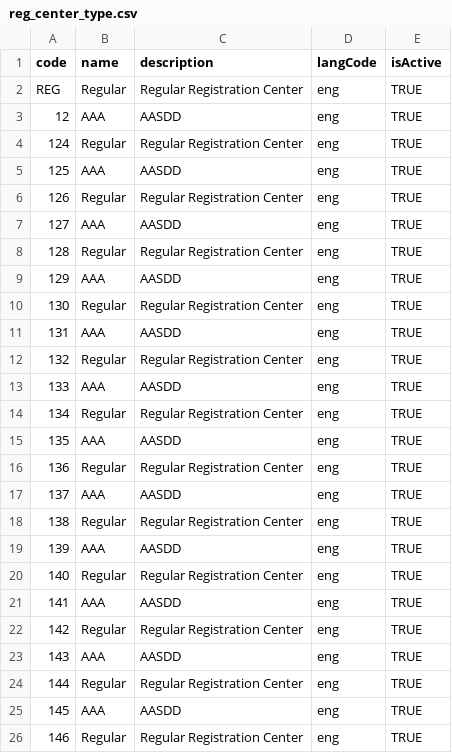
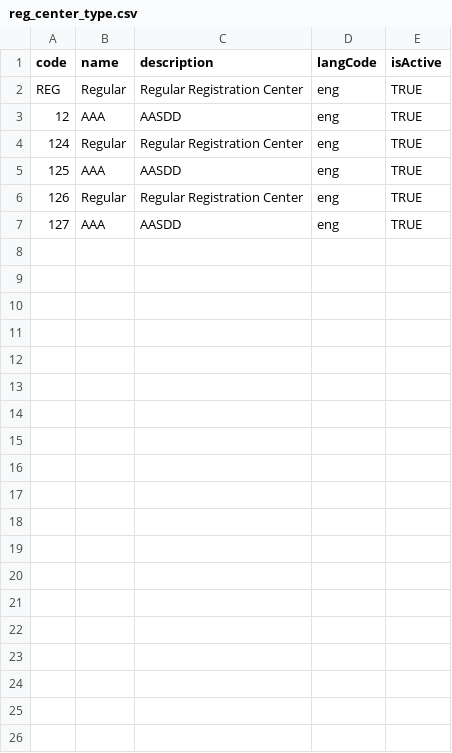
Before and after one commit to mosip/admin-services, a CSV file: resources/bulkupload/cvsFile/reg_center_type.csv, drawn as a sheet; only a part is shown; the diff covers the shown part only.

```diff
--- a/resources/bulkupload/cvsFile/reg_center_type.csv
+++ b/resources/bulkupload/cvsFile/reg_center_type.csv
@@ -7,20 +7 @@ REG|Regular|Regular Registration Center|eng|TRUE
 127|AAA|AASDD|eng|TRUE
-128|Regular|Regular Registration Center|eng|TRUE
-129|AAA|AASDD|eng|TRUE
-130|Regular|Regular Registration Center|eng|TRUE
-131|AAA|AASDD|eng|TRUE
-132|Regular|Regular Registration Center|eng|TRUE
-133|AAA|AASDD|eng|TRUE
-134|Regular|Regular Registration Center|eng|TRUE
-135|AAA|AASDD|eng|TRUE
-136|Regular|Regular Registration Center|eng|TRUE
-137|AAA|AASDD|eng|TRUE
-138|Regular|Regular Registration Center|eng|TRUE
-139|AAA|AASDD|eng|TRUE
-140|Regular|Regular Registration Center|eng|TRUE
-141|AAA|AASDD|eng|TRUE
-142|Regular|Regular Registration Center|eng|TRUE
-143|AAA|AASDD|eng|TRUE
-144|Regular|Regular Registration Center|eng|TRUE
-145|AAA|AASDD|eng|TRUE
-146|Regular|Regular Registration Center|eng|TRUE
```
Also changed, not shown: 15 removed rows elsewhere in this file, resources/bulkupload/cvsFile/Device.csv, resources/bulkupload/cvsFile/device_master_h.csv, 15 other files.
